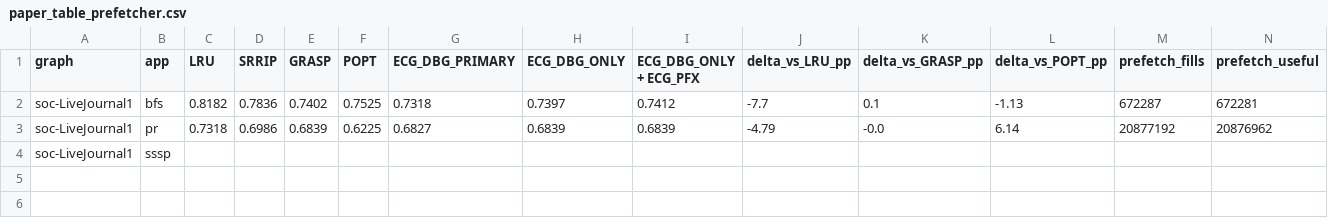
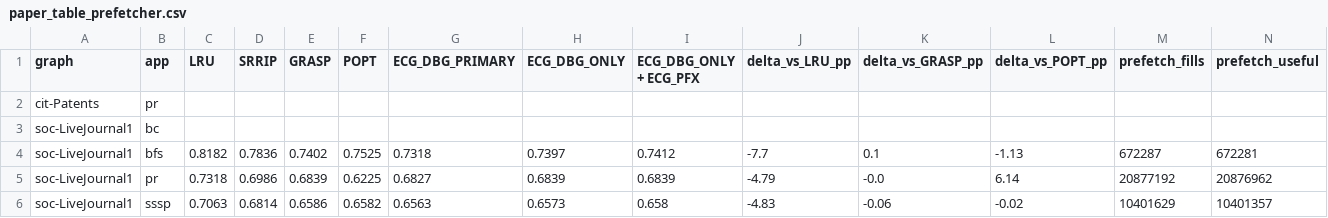
Before and after one commit to UVA-LavaLab/GraphBrew, a CSV file: wiki/data/paper_table_prefetcher.csv, drawn as a sheet; only a part is shown; removed rows and columns are numbered as before the commit, all else as after; rows hold the shown columns only; the diff names each change by its address in the sheet, - before the commit and + after, or states it on an @@ line.

```diff
--- a/wiki/data/paper_table_prefetcher.csv
+++ b/wiki/data/paper_table_prefetcher.csv
+row 2: cit-Patents | pr
+row 3: soc-LiveJournal1 | bc
-row 4: soc-LiveJournal1 | sssp
+row 6: soc-LiveJournal1 | sssp | 0.7063 | 0.6814 | 0.6586 | 0.6582 | 0.6563 | 0.6573 | 0.658 | -4.83 | -0.06 | -0.02 | 10401629 | 10401357
```
Also changed, not shown: wiki/data/lit_faith_filename_grammar.csv, 25 other files.
